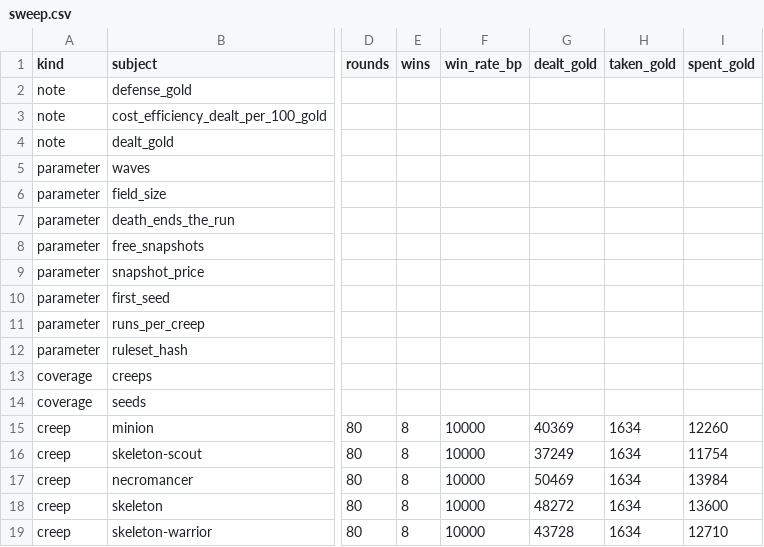
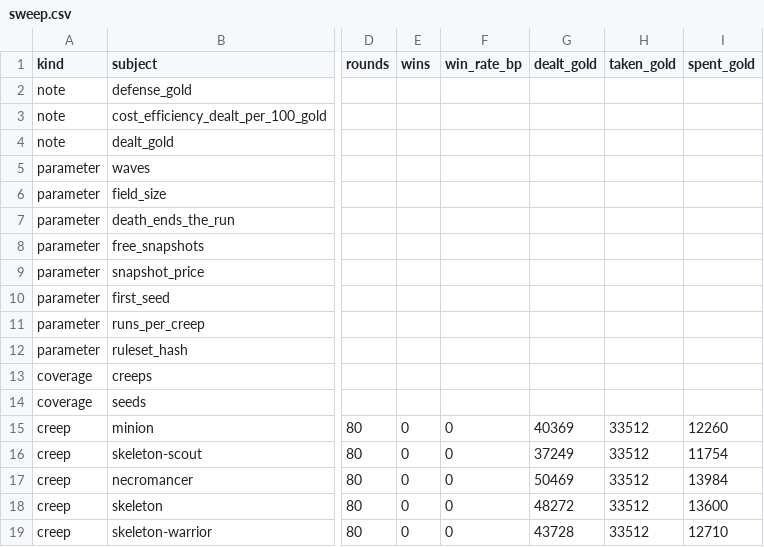
Before and after one commit to ssalter21/tower-defense-game, a CSV file: content/sweep.csv, drawn as a sheet; only a part is shown, gaps mark what is left out; the diff names each change by its address in the sheet, - before the commit and + after, or states it on an @@ line.

```diff
--- a/content/sweep.csv
+++ b/content/sweep.csv
-E15:E19 (wins): 8
+E15:E19 (wins): 0
-F15:F19 (win_rate_bp): 10000
+F15:F19 (win_rate_bp): 0
-H15:H19 (taken_gold): 1634
+H15:H19 (taken_gold): 33512
```
Also changed, not shown: 27 other files.
